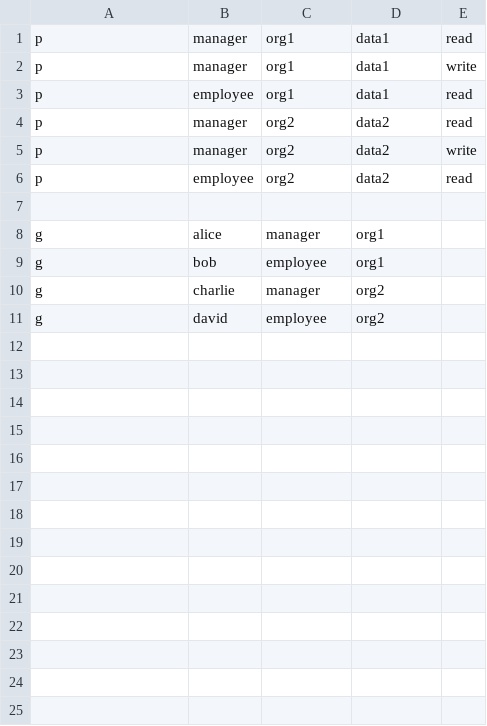
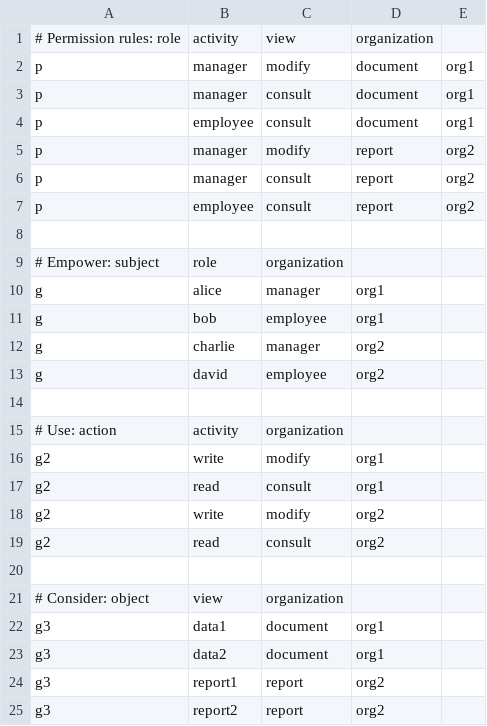
Before and after one commit to casbin/casbin, a CSV file: examples/orbac_policy.csv, drawn as a sheet.

```diff
--- a/examples/orbac_policy.csv
+++ b/examples/orbac_policy.csv
@@ -1,8 +1,10 @@
-p, manager, org1, data1, read
-p, manager, org1, data1, write
-p, employee, org1, data1, read
-p, manager, org2, data2, read
-p, manager, org2, data2, write
-p, employee, org2, data2, read
+# Permission rules: role, activity, view, organization
+p, manager, modify, document, org1
+p, manager, consult, document, org1
+p, employee, consult, document, org1
+p, manager, modify, report, org2
+p, manager, consult, report, org2
+p, employee, consult, report, org2
 
+# Empower: subject, role, organization
 g, alice, manager, org1
@@ -11 +13,13 @@ g, charlie, manager, org2
 g, david, employee, org2
+
+# Use: action, activity, organization
+g2, write, modify, org1
+g2, read, consult, org1
+g2, write, modify, org2
+g2, read, consult, org2
+
+# Consider: object, view, organization
+g3, data1, document, org1
+g3, data2, document, org1
+g3, report1, report, org2
+g3, report2, report, org2
```
Also changed, not shown: 2 other files.
